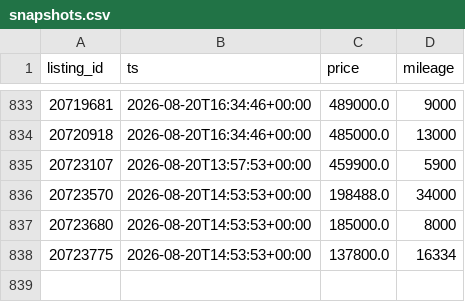
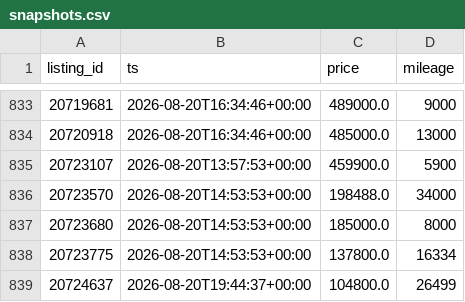
Before and after one commit to christiankehr1/ferrari-tracker, a CSV file: data/snapshots.csv, drawn as a sheet; only a part is shown, gaps mark what is left out.

```diff
--- a/data/snapshots.csv
+++ b/data/snapshots.csv
@@ -838 +838,2 @@ listing_id,ts,price,mileage
 20723775,2026-08-20T14:53:53+00:00,137800.0,16334
+20724637,2026-08-20T19:44:37+00:00,104800.0,26499
```
Also changed, not shown: 2 other files.
